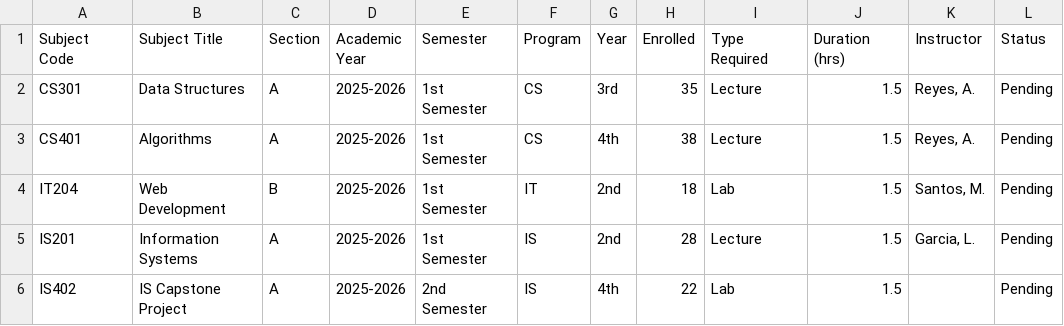
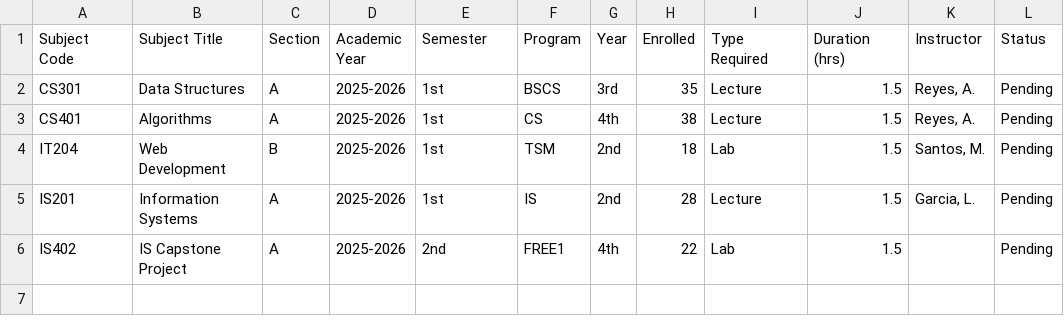
Before and after one commit to BrandonJames13/Thesis-People, a CSV file: public/csv/subjects-list.csv, drawn as a sheet.

```diff
--- a/public/csv/subjects-list.csv
+++ b/public/csv/subjects-list.csv
@@ -1,6 +1,6 @@
 "Subject Code","Subject Title","Section","Academic Year","Semester","Program","Year","Enrolled","Type Required","Duration (hrs)","Instructor","Status"
-"CS301","Data Structures","A","2025-2026","1st Semester","CS","3rd","35","Lecture","1.5","Reyes, A.","Pending"
-"CS401","Algorithms","A","2025-2026","1st Semester","CS","4th","38","Lecture","1.5","Reyes, A.","Pending"
-"IT204","Web Development","B","2025-2026","1st Semester","IT","2nd","18","Lab","1.5","Santos, M.","Pending"
-"IS201","Information Systems","A","2025-2026","1st Semester","IS","2nd","28","Lecture","1.5","Garcia, L.","Pending"
-"IS402","IS Capstone Project","A","2025-2026","2nd Semester","IS","4th","22","Lab","1.5","","Pending"
+"CS301","Data Structures","A","2025-2026","1st","BSCS","3rd","35","Lecture","1.5","Reyes, A.","Pending"
+"CS401","Algorithms","A","2025-2026","1st","CS","4th","38","Lecture","1.5","Reyes, A.","Pending"
+"IT204","Web Development","B","2025-2026","1st","TSM","2nd","18","Lab","1.5","Santos, M.","Pending"
+"IS201","Information Systems","A","2025-2026","1st","IS","2nd","28","Lecture","1.5","Garcia, L.","Pending"
+"IS402","IS Capstone Project","A","2025-2026","2nd","FREE1","4th","22","Lab","1.5","","Pending"
```
Also changed, not shown: public/csv/full-list.csv, public/csv/instructors-list.csv, 6 other files.
